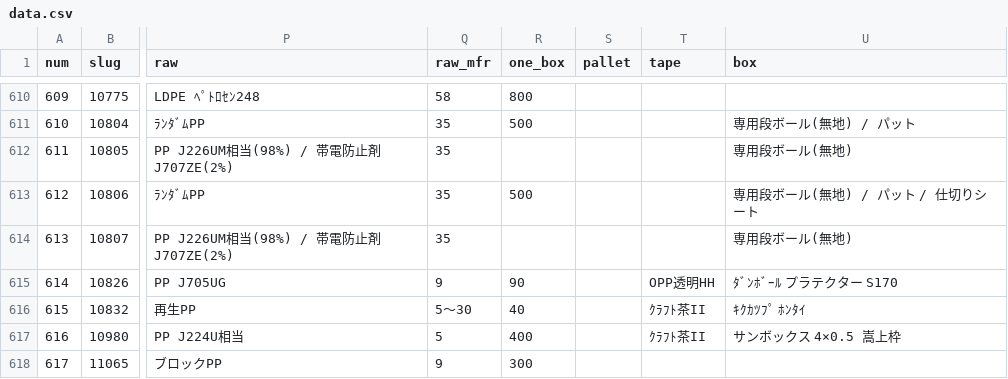
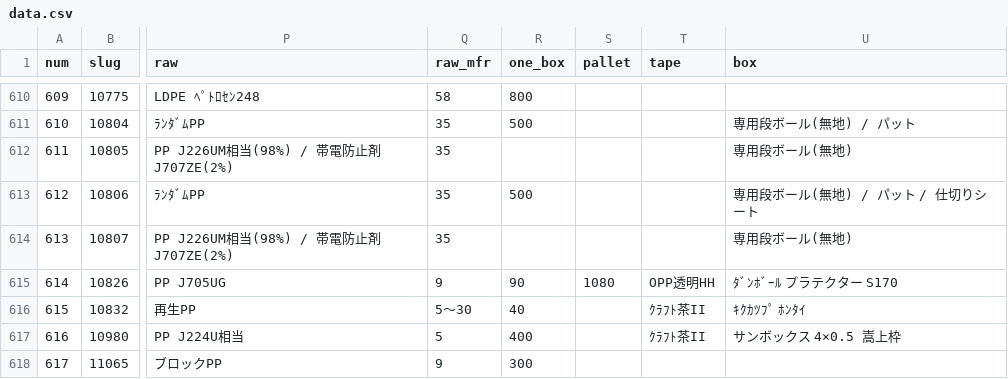
Before and after one commit to enchantnora/api, a CSV file: csv/data.csv, drawn as a sheet; only a part is shown, gaps mark what is left out; the diff covers the shown part only; the diff names each change by its address in the sheet, - before the commit and + after, or states it on an @@ line.

```diff
--- a/csv/data.csv
+++ b/csv/data.csv
-S615 (pallet): (empty)
+S615 (pallet): 1080
```
Also changed, not shown: 7 edited cells elsewhere in this file, csv/file_links.csv, csv/memo.csv, 8 other files.
